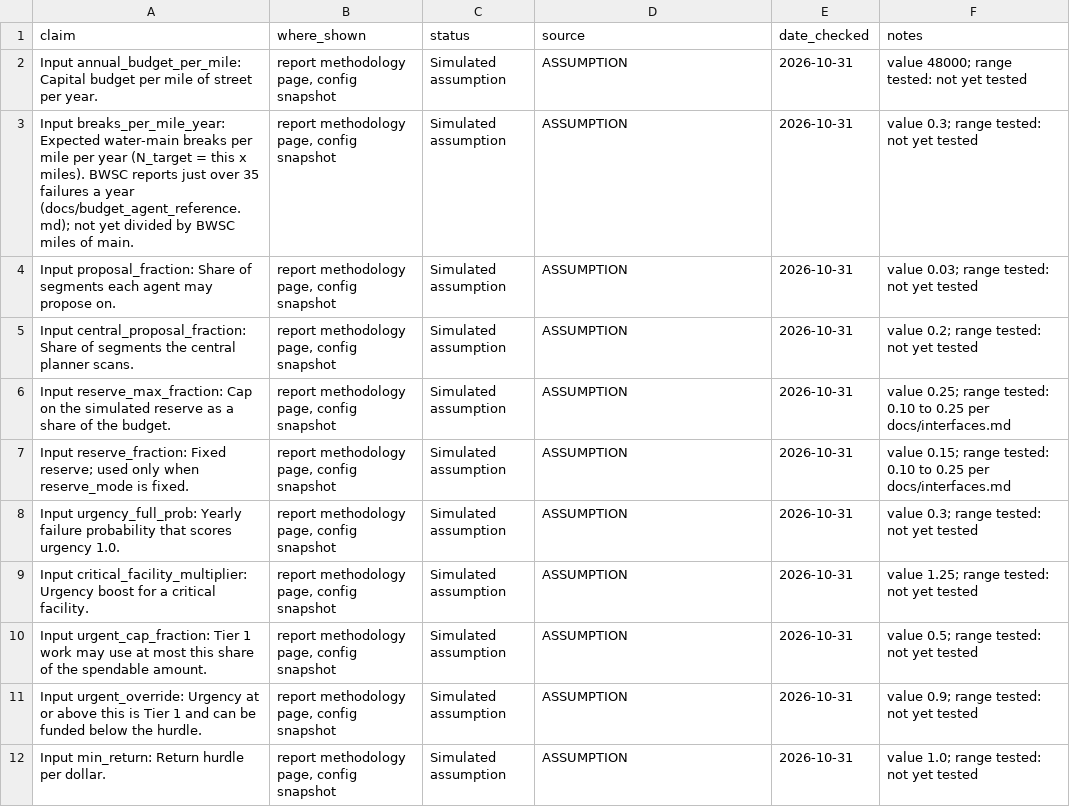
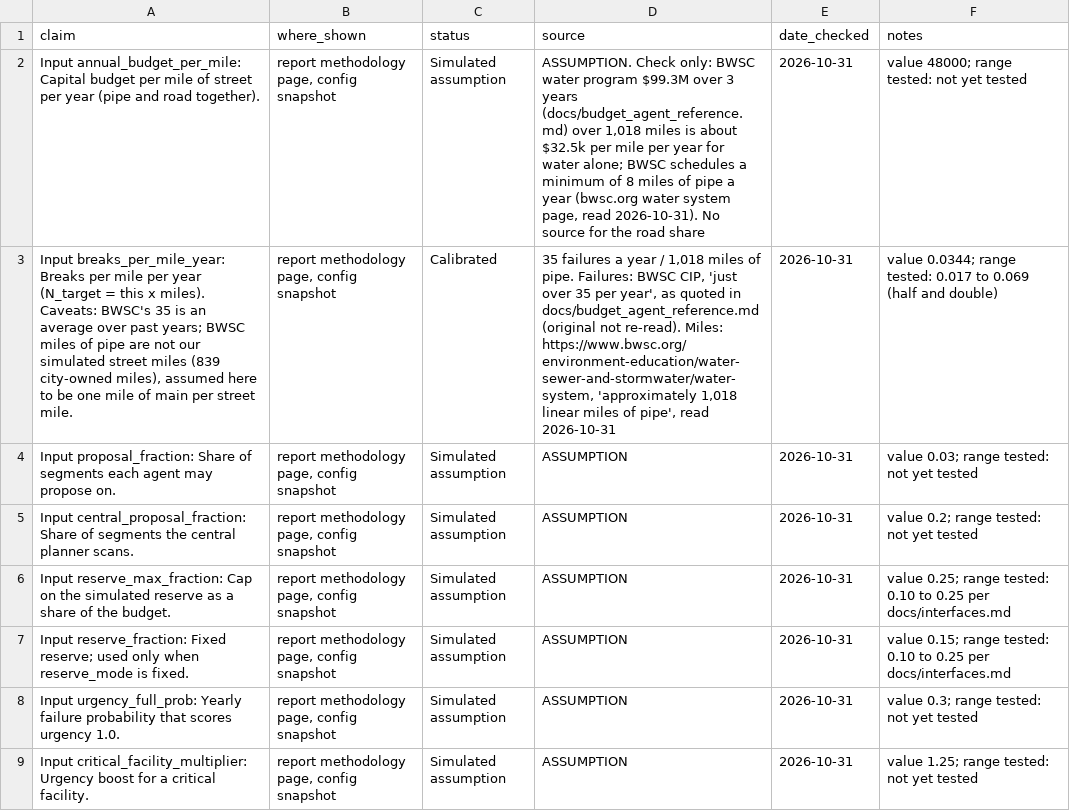
Before and after one commit to annatakai/scienceclaw, a CSV file: docs/claims_ledger.csv, drawn as a sheet; only a part is shown; the shorter side is filled out with more unchanged rows; removed rows and columns are numbered as before the commit, all else as after; the diff names each change by its address in the sheet, - before the commit and + after, or states it on an @@ line.

```diff
--- a/docs/claims_ledger.csv
+++ b/docs/claims_ledger.csv
-A2 (claim): …street per year.
+A2 (claim): …street per year (pipe and road together).
-D2 (source): ASSUMPTION
+D2 (source): ASSUMPTION. Check only: BWSC water program $99.3M over 3 years (docs/budget_agent_reference.md) over 1,018 miles is about $32.5k per mile per year for water alone; BWSC schedules a minimum of 8 miles of pipe a year (bwsc.org water system page, read 2026-10-31). No source for the road share
-row 3: Input breaks_per_mile_year: Expected water-main breaks per mile per year (N_target = this x miles). BWSC reports just over 35 failures a year (docs/budget_agent_reference.md); not yet divided by BWSC miles of main. | report methodology page, config snapshot | Simulated assumption | ASSUMPTION | 2026-10-31 | value 0.3; range tested: not yet tested
+row 3: Input breaks_per_mile_year: Breaks per mile per year (N_target = this x miles). Caveats: BWSC's 35 is an average over past years; BWSC miles of pipe are not our simulated street miles (839 city-owned miles), assumed here to be one mile of main per street mile. | report methodology page, config snapshot | Calibrated | 35 failures a year / 1,018 miles of pipe. Failures: BWSC CIP, 'just over 35 per year', as quoted in docs/budget_agent_reference.md (original not re-read). Miles: https://www.bwsc.org/environment-education/water-sewer-and-stormwater/water-system, 'approximately 1,018 linear miles of pipe', read 2026-10-31 | 2026-10-31 | value 0.0344; range tested: 0.017 to 0.069 (half and double)
```
Also changed, not shown: outputs/cip/funding_table.csv, 14 other files.
